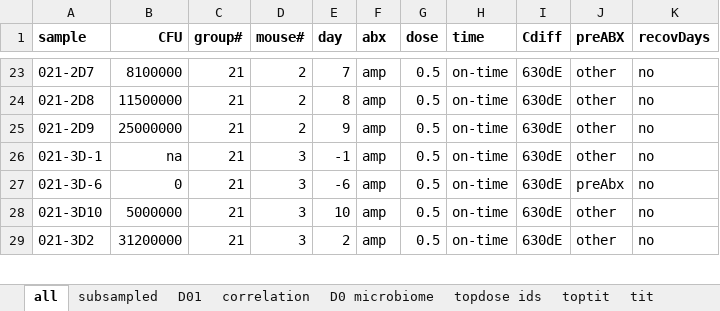
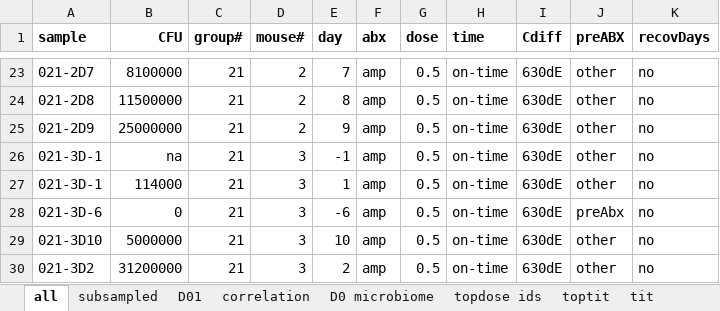
Before and after one commit to SchlossLab/Schubert_AbxD01_mBio_2015, an Excel workbook: data/raw/abxD01_IDS.xlsx, sheet all, drawn as a sheet; only a part is shown, gaps mark what is left out; values as stored, in another font and other column widths than the file's, no borders; the diff names each change by its address in the sheet, - before the commit and + after, or states it on an @@ line.

Commit message:
Paste in original from 2015-02-03 Schubert email

```diff
--- a/data/raw/abxD01_IDS.xlsx (sheet all)
+++ b/data/raw/abxD01_IDS.xlsx (sheet all)
+row 27: 021-3D-1 | 114000 | 21 | 3 | 1 | amp | 0.5 | on-time | 630dE | other | no
```
